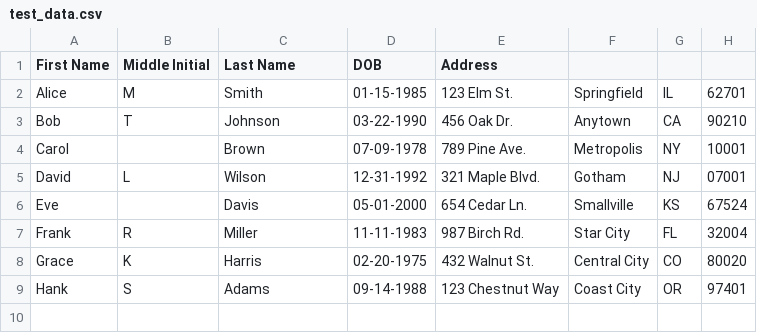
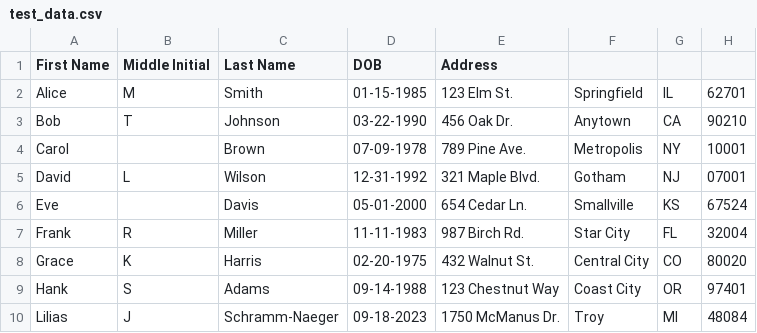
Before and after one commit to Naegerbomb/OpenCork, a CSV file: test_data.csv, drawn as a sheet.

```diff
--- a/test_data.csv
+++ b/test_data.csv
@@ -9 +9,2 @@ Grace,K,Harris,02-20-1975,432 Walnut St., Central City, CO, 80020
 Hank,S,Adams,09-14-1988,123 Chestnut Way, Coast City, OR, 97401
+Lilias,J,Schramm-Naeger,09-18-2023,1750 McManus Dr., Troy, MI, 48084
```
Also changed, not shown: 3 other files.
